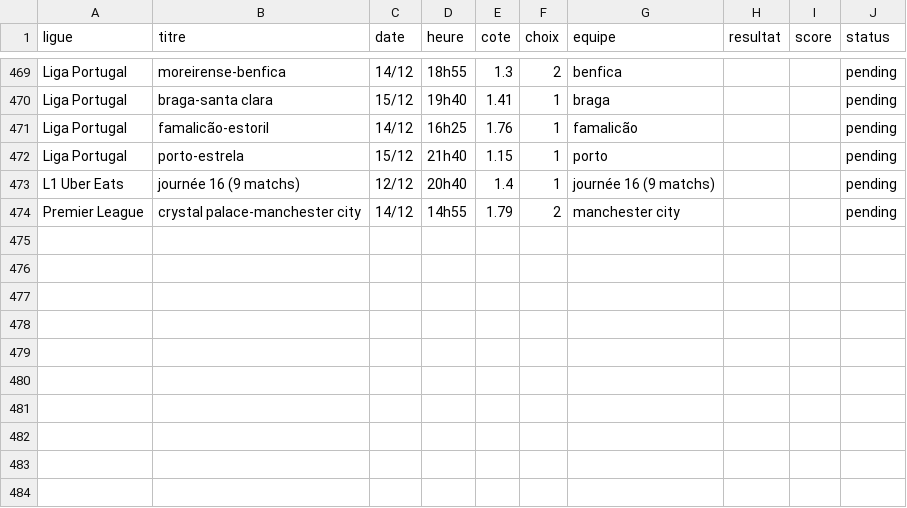
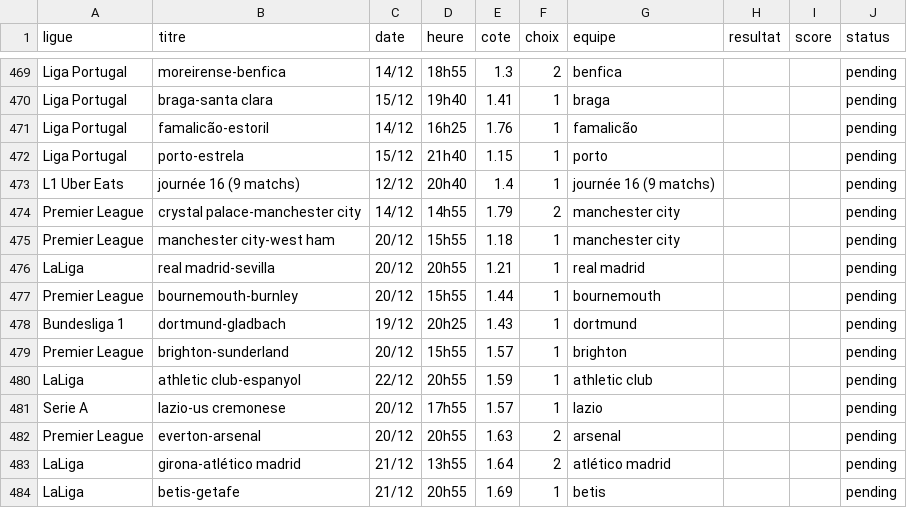
Before and after one commit to DavidSlskB/AlgoPari, a CSV file: data/pending_matches.csv, drawn as a sheet; only a part is shown, gaps mark what is left out.

```diff
--- a/data/pending_matches.csv
+++ b/data/pending_matches.csv
@@ -474 +474,11 @@ L1 Uber Eats,journée 16 (9 matchs),12/12,20h40,1.4,1,journée 16 (9 matchs),,,p
 Premier League,crystal palace-manchester city,14/12,14h55,1.79,2,manchester city,,,pending
+Premier League,manchester city-west ham,20/12,15h55,1.18,1,manchester city,,,pending
+LaLiga,real madrid-sevilla,20/12,20h55,1.21,1,real madrid,,,pending
+Premier League,bournemouth-burnley,20/12,15h55,1.44,1,bournemouth,,,pending
+Bundesliga 1,dortmund-gladbach,19/12,20h25,1.43,1,dortmund,,,pending
+Premier League,brighton-sunderland,20/12,15h55,1.57,1,brighton,,,pending
+LaLiga,athletic club-espanyol,22/12,20h55,1.59,1,athletic club,,,pending
+Serie A,lazio-us cremonese,20/12,17h55,1.57,1,lazio,,,pending
+Premier League,everton-arsenal,20/12,20h55,1.63,2,arsenal,,,pending
+LaLiga,girona-atlético madrid,21/12,13h55,1.64,2,atlético madrid,,,pending
+LaLiga,betis-getafe,21/12,20h55,1.69,1,betis,,,pending
```
Also changed, not shown: 1 other file.
